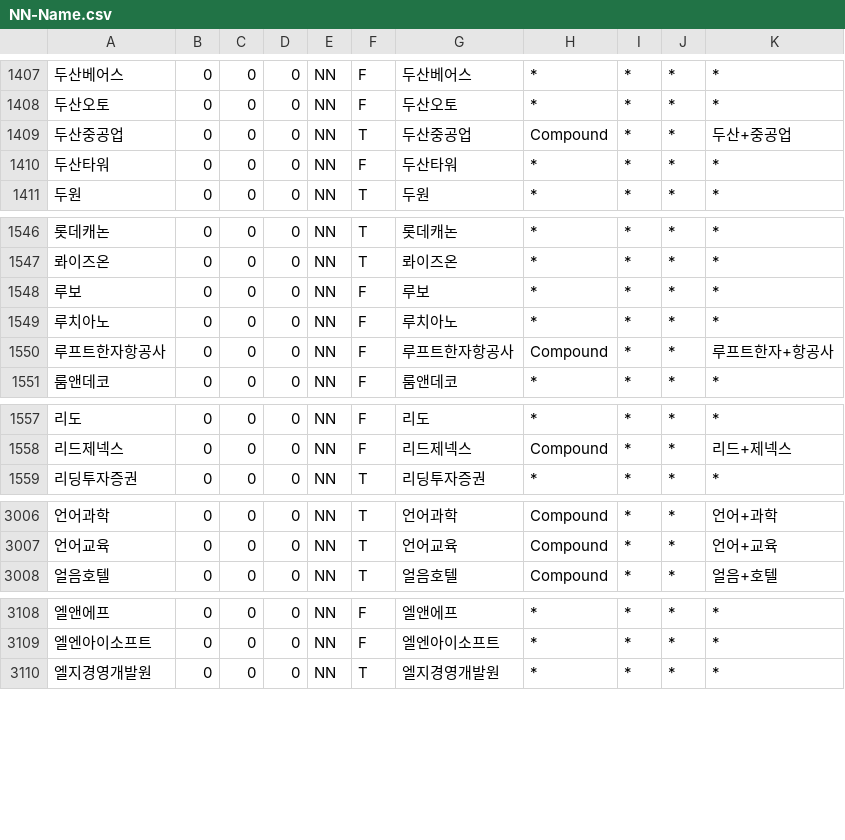
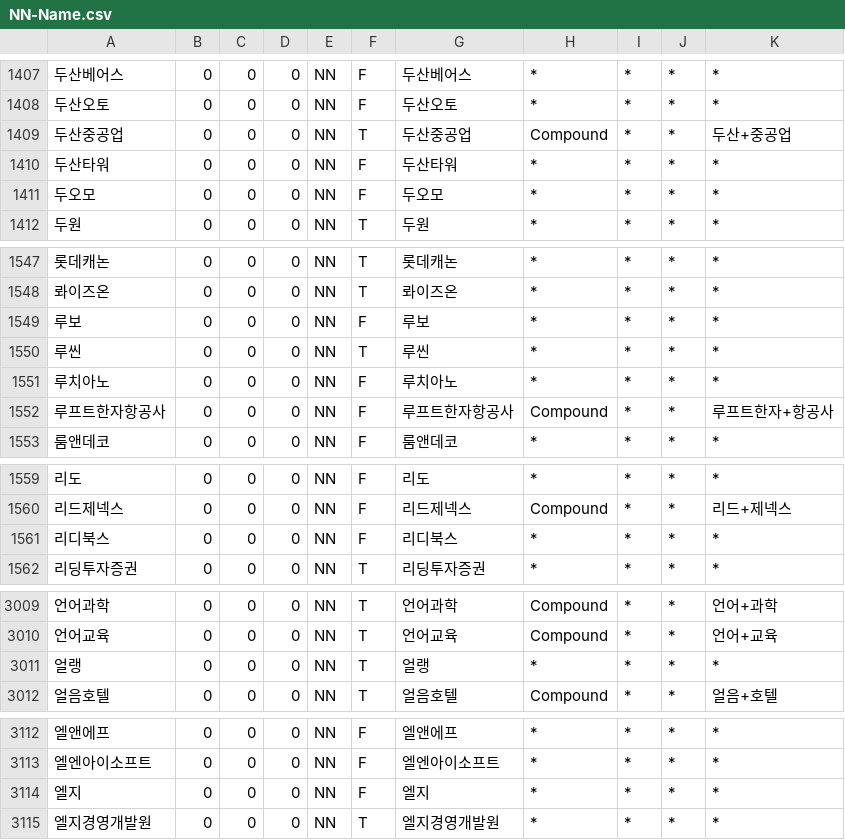
Before and after one commit to deepsearch-hq/mecab-ko-dic, a CSV file: seed/NN-Name.csv, drawn as a sheet; only a part is shown, gaps mark what is left out; the diff covers the shown part only.

```diff
--- a/seed/NN-Name.csv
+++ b/seed/NN-Name.csv
@@ -1410,2 +1410,3 @@
 두산타워,0,0,0,NN,F,두산타워,*,*,*,*
+두오모,0,0,0,NN,F,두오모,*,*,*,*
 두원,0,0,0,NN,T,두원,*,*,*,*
@@ -1548,2 +1549,3 @@
 루보,0,0,0,NN,F,루보,*,*,*,*
+루씬,0,0,0,NN,T,루씬,*,*,*,*
 루치아노,0,0,0,NN,F,루치아노,*,*,*,*
@@ -1558,2 +1560,3 @@
 리드제넥스,0,0,0,NN,F,리드제넥스,Compound,*,*,리드+제넥스
+리디북스,0,0,0,NN,F,리디북스,*,*,*,*
 리딩투자증권,0,0,0,NN,T,리딩투자증권,*,*,*,*
@@ -3007,2 +3010,3 @@
 언어교육,0,0,0,NN,T,언어교육,Compound,*,*,언어+교육
+얼랭,0,0,0,NN,T,얼랭,*,*,*,*
 얼음호텔,0,0,0,NN,T,얼음호텔,Compound,*,*,얼음+호텔
@@ -3109,2 +3113,3 @@
 엘엔아이소프트,0,0,0,NN,F,엘엔아이소프트,*,*,*,*
+엘지,0,0,0,NN,F,엘지,*,*,*,*
 엘지경영개발원,0,0,0,NN,T,엘지경영개발원,*,*,*,*
```
Also changed, not shown: 1 added row elsewhere in this file, seed/NN-Foreign.csv, 5 other files.
